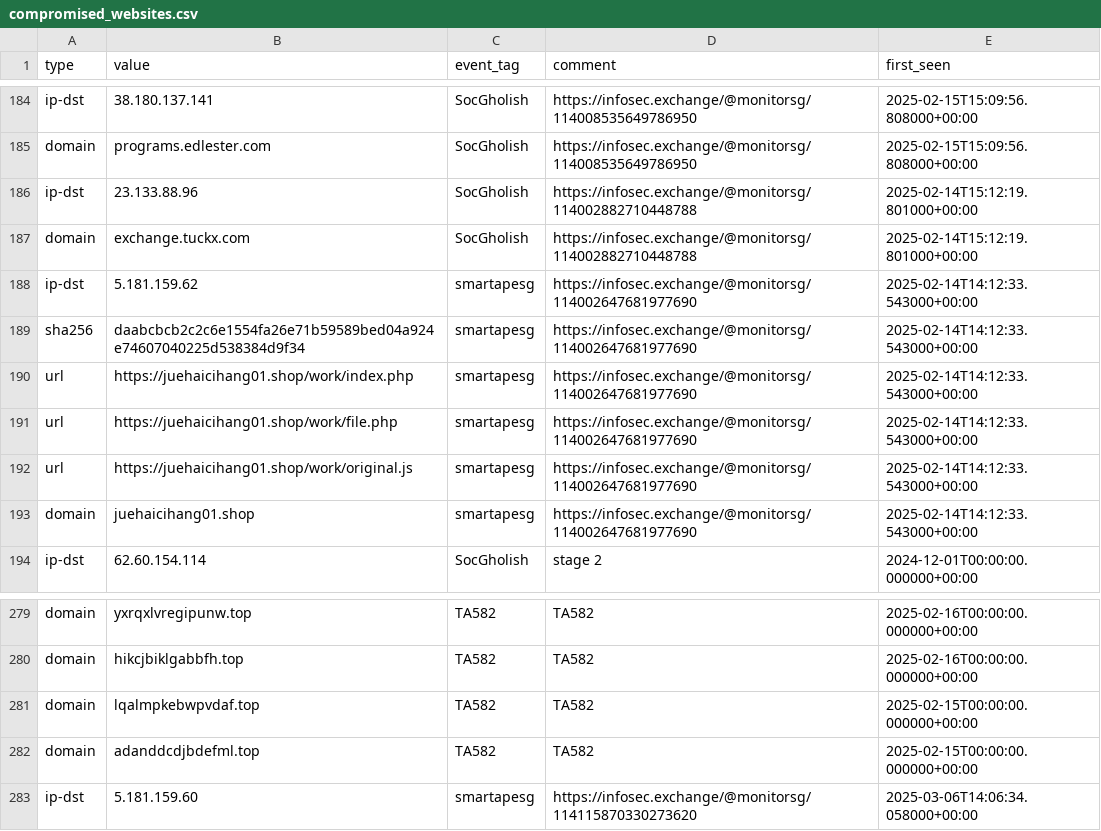
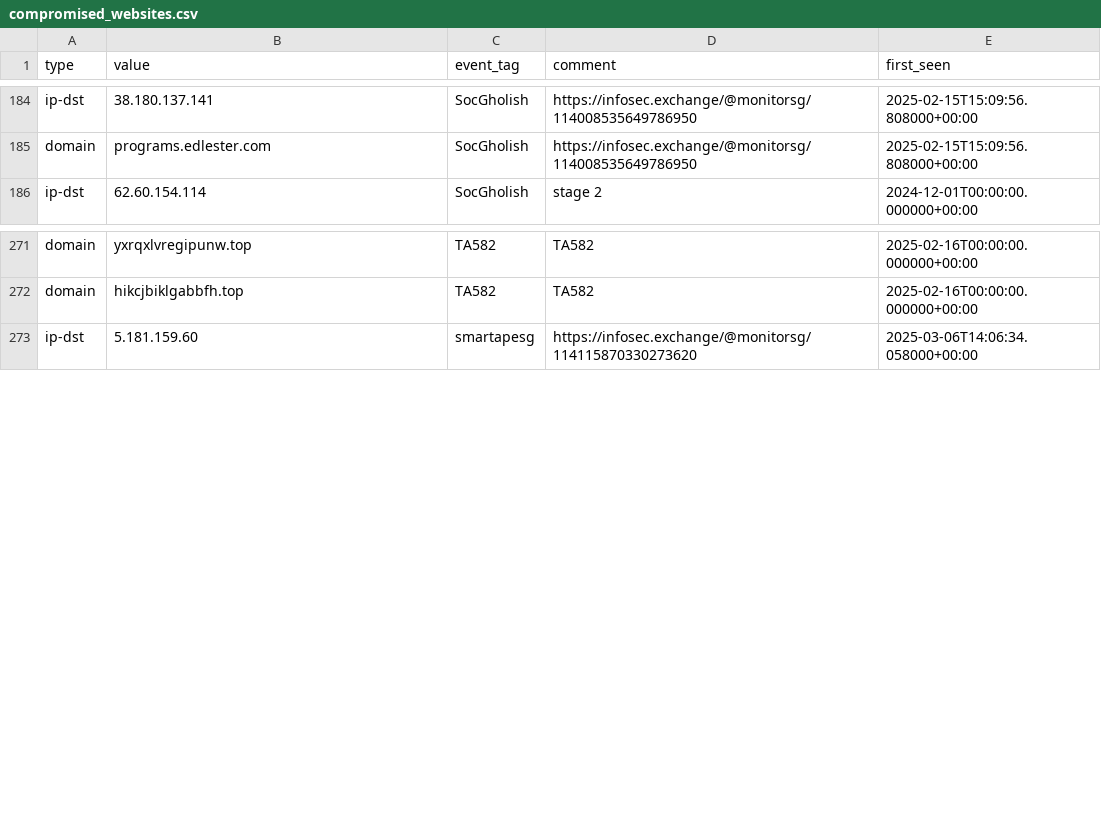
Before and after one commit to Gusty-Dusty/compromised_feeds, a CSV file: 30_days/compromised_websites.csv, drawn as a sheet; only a part is shown, gaps mark what is left out.

```diff
--- a/30_days/compromised_websites.csv
+++ b/30_days/compromised_websites.csv
@@ -185,10 +185,2 @@ type,value,event_tag,comment,first_seen
 "domain","programs.edlester.com","SocGholish","https://infosec.exchange/@monitorsg/114008535649786950","2025-02-15T15:09:56.808000+00:00"
-"ip-dst","23.133.88.96","SocGholish","https://infosec.exchange/@monitorsg/114002882710448788","2025-02-14T15:12:19.801000+00:00"
-"domain","exchange.tuckx.com","SocGholish","https://infosec.exchange/@monitorsg/114002882710448788","2025-02-14T15:12:19.801000+00:00"
-"ip-dst","5.181.159.62","smartapesg","https://infosec.exchange/@monitorsg/114002647681977690","2025-02-14T14:12:33.543000+00:00"
-"sha256","daabcbcb2c2c6e1554fa26e71b59589bed04a924e74607040225d538384d9f34","smartapesg","https://infosec.exchange/@monitorsg/114002647681977690","2025-02-14T14:12:33.543000+00:00"
-"url","https://juehaicihang01.shop/work/index.php","smartapesg","https://infosec.exchange/@monitorsg/114002647681977690","2025-02-14T14:12:33.543000+00:00"
-"url","https://juehaicihang01.shop/work/file.php","smartapesg","https://infosec.exchange/@monitorsg/114002647681977690","2025-02-14T14:12:33.543000+00:00"
-"url","https://juehaicihang01.shop/work/original.js","smartapesg","https://infosec.exchange/@monitorsg/114002647681977690","2025-02-14T14:12:33.543000+00:00"
-"domain","juehaicihang01.shop","smartapesg","https://infosec.exchange/@monitorsg/114002647681977690","2025-02-14T14:12:33.543000+00:00"
 "ip-dst","62.60.154.114","SocGholish","stage 2","2024-12-01T00:00:00.000000+00:00"
@@ -280,4 +272,2 @@ type,value,event_tag,comment,first_seen
 "domain","hikcjbiklgabbfh.top","TA582","TA582","2025-02-16T00:00:00.000000+00:00"
-"domain","lqalmpkebwpvdaf.top","TA582","TA582","2025-02-15T00:00:00.000000+00:00"
-"domain","adanddcdjbdefml.top","TA582","TA582","2025-02-15T00:00:00.000000+00:00"
 "ip-dst","5.181.159.60","smartapesg","https://infosec.exchange/@monitorsg/114115870330273620","2025-03-06T14:06:34.058000+00:00"
```
Also changed, not shown: 7_days/compromised_websites.csv, 6 other files.
